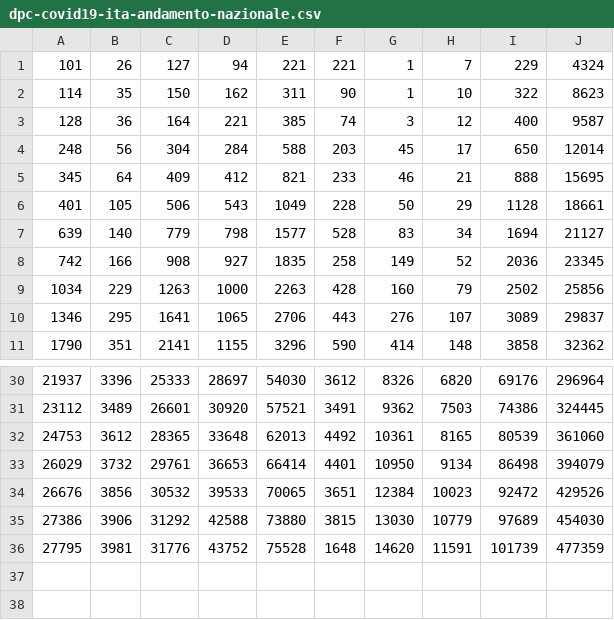
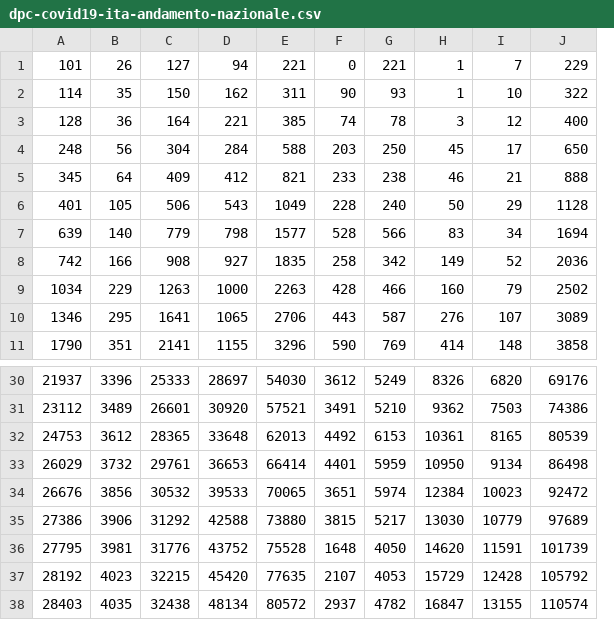
Before and after one commit to robottino/covid-19-it, a CSV file: data/dpc-covid19-ita-andamento-nazionale.csv, drawn as a sheet; only a part is shown, gaps mark what is left out; removed rows and columns are numbered as before the commit, all else as after; the diff names each change by its address in the sheet, - before the commit and + after, or states it on an @@ line.

```diff
--- a/data/dpc-covid19-ita-andamento-nazionale.csv
+++ b/data/dpc-covid19-ita-andamento-nazionale.csv
+column G, rows 1-11: 221 | 93 | 78 | 250 | 238 | 240 | 566 | 342 | 466 | 587 | 769; rows 30-36: 5249 | 5210 | 6153 | 5959 | 5974 | 5217 | 4050
-column J, rows 1-11: 4324 | 8623 | 9587 | 12014 | 15695 | 18661 | 21127 | 23345 | 25856 | 29837 | 32362; rows 30-36: 296964 | 324445 | 361060 | 394079 | 429526 | 454030 | 477359
-F1: 221
+F1: 0
+row 37: 28192 | 4023 | 32215 | 45420 | 77635 | 2107 | 4053 | 15729 | 12428 | 105792
+row 38: 28403 | 4035 | 32438 | 48134 | 80572 | 2937 | 4782 | 16847 | 13155 | 110574
```
Also changed, not shown: 1 other file.
